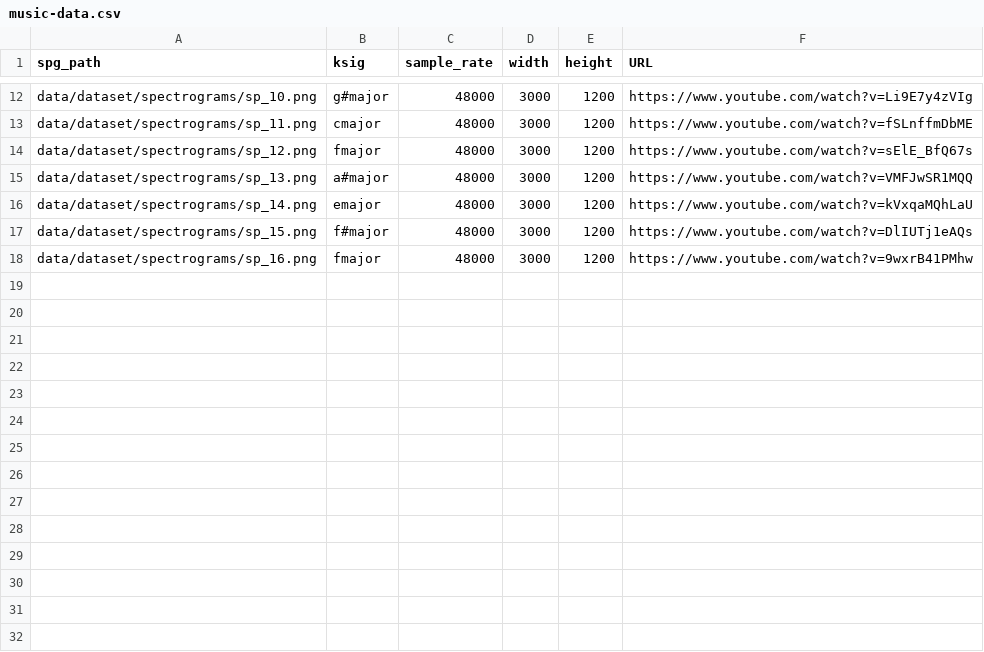
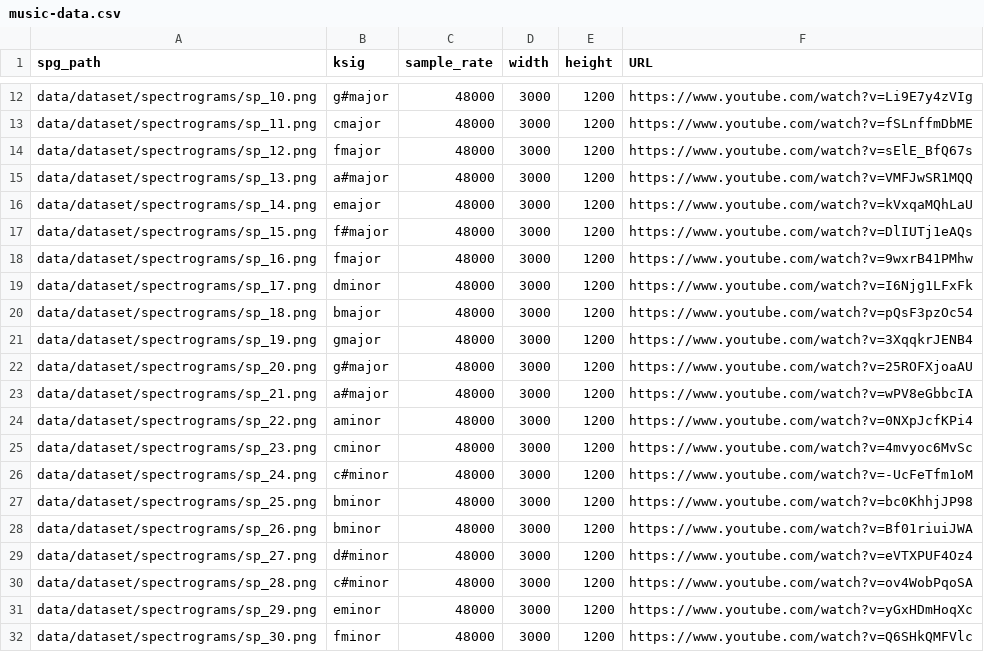
Before and after one commit to ElijahWood2003/musaic, a CSV file: data/dataset/music-data.csv, drawn as a sheet; only a part is shown, gaps mark what is left out; the diff names each change by its address in the sheet, - before the commit and + after, or states it on an @@ line.

Commit message:
Added data

```diff
--- a/data/dataset/music-data.csv
+++ b/data/dataset/music-data.csv
+row 19: data/dataset/spectrograms/sp_17.png | dminor | 48000 | 3000 | 1200 | https://www.youtube.com/watch?v=I6Njg1LFxFk
+row 20: data/dataset/spectrograms/sp_18.png | bmajor | 48000 | 3000 | 1200 | https://www.youtube.com/watch?v=pQsF3pzOc54
+row 21: data/dataset/spectrograms/sp_19.png | gmajor | 48000 | 3000 | 1200 | https://www.youtube.com/watch?v=3XqqkrJENB4
+row 22: data/dataset/spectrograms/sp_20.png | g#major | 48000 | 3000 | 1200 | https://www.youtube.com/watch?v=25ROFXjoaAU
+row 23: data/dataset/spectrograms/sp_21.png | a#major | 48000 | 3000 | 1200 | https://www.youtube.com/watch?v=wPV8eGbbcIA
+row 24: data/dataset/spectrograms/sp_22.png | aminor | 48000 | 3000 | 1200 | https://www.youtube.com/watch?v=0NXpJcfKPi4
+row 25: data/dataset/spectrograms/sp_23.png | cminor | 48000 | 3000 | 1200 | https://www.youtube.com/watch?v=4mvyoc6MvSc
+row 26: data/dataset/spectrograms/sp_24.png | c#minor | 48000 | 3000 | 1200 | https://www.youtube.com/watch?v=-UcFeTfm1oM
+row 27: data/dataset/spectrograms/sp_25.png | bminor | 48000 | 3000 | 1200 | https://www.youtube.com/watch?v=bc0KhhjJP98
+row 28: data/dataset/spectrograms/sp_26.png | bminor | 48000 | 3000 | 1200 | https://www.youtube.com/watch?v=Bf01riuiJWA
+row 29: data/dataset/spectrograms/sp_27.png | d#minor | 48000 | 3000 | 1200 | https://www.youtube.com/watch?v=eVTXPUF4Oz4
+row 30: data/dataset/spectrograms/sp_28.png | c#minor | 48000 | 3000 | 1200 | https://www.youtube.com/watch?v=ov4WobPqoSA
+row 31: data/dataset/spectrograms/sp_29.png | eminor | 48000 | 3000 | 1200 | https://www.youtube.com/watch?v=yGxHDmHoqXc
+row 32: data/dataset/spectrograms/sp_30.png | fminor | 48000 | 3000 | 1200 | https://www.youtube.com/watch?v=Q6SHkQMFVlc
```
Also changed, not shown: 16 other files.
